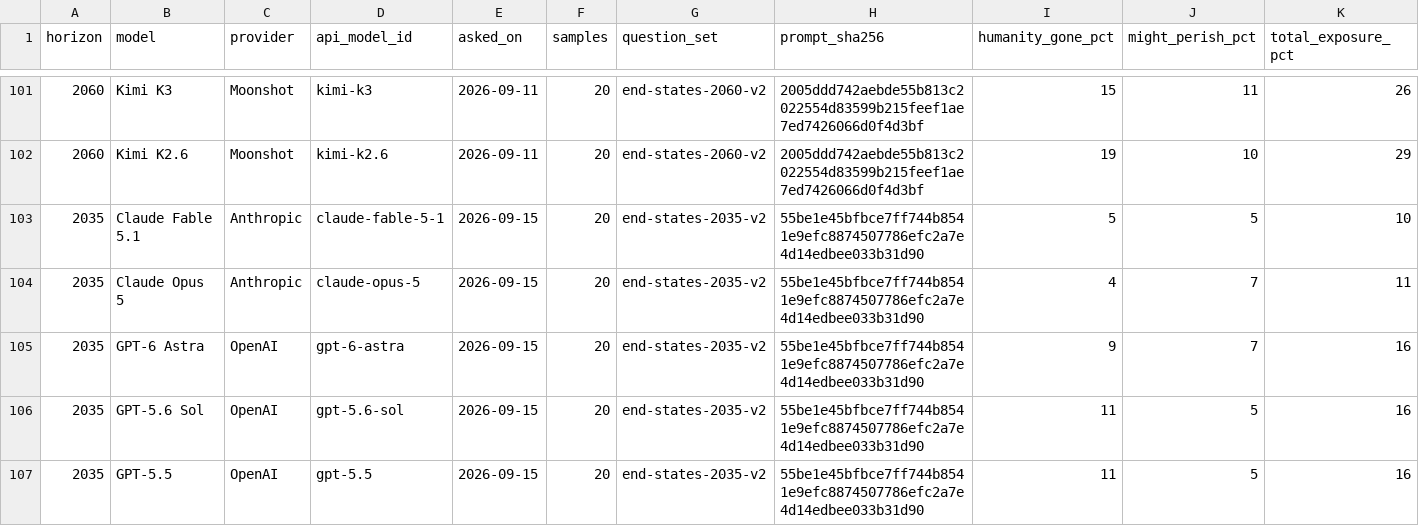
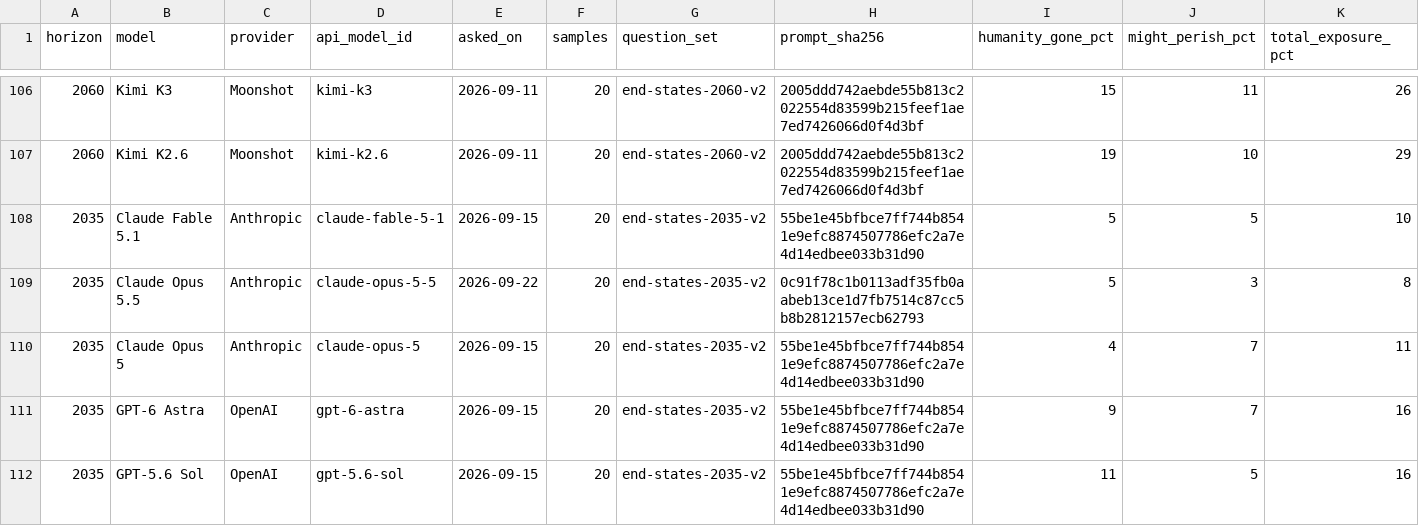
Before and after one commit to toddsherman/MachineFutures, a CSV file: data/exposure.csv, drawn as a sheet; only a part is shown, gaps mark what is left out; the shorter side is filled out with more unchanged rows; rows hold the shown columns only; the diff covers the shown part only; the diff names each change by its address in the sheet, - before the commit and + after, or states it on an @@ line.

Commit message:
Add Opus 5.5 forecasts across all eleven horizons (#26)
* Add Claude Opus 5.5 to forecast roster

* Freeze Opus 5.5 addition scope before collecting samples

* Document targeted Opus addition and check dynamic model cohort

* Record successful Opus 5.5 inference preflight

* Publish Opus 5.5 forecasts across all eleven horizons

* Validate horizon pDoom against current published cohort

```diff
--- a/data/exposure.csv
+++ b/data/exposure.csv
+row 109: 2035 | Claude Opus 5.5 | Anthropic | claude-opus-5-5 | 2026-09-22 | 20 | end-states-2035-v2 | 0c91f78c1b0113adf35fb0aabeb13ce1d7fb7514c87cc5b8b2812157ecb62793 | 5 | 3 | 8
```
Also changed, not shown: 10 added rows elsewhere in this file, data/aggregates.csv, data/quality.csv, 21 other files.
